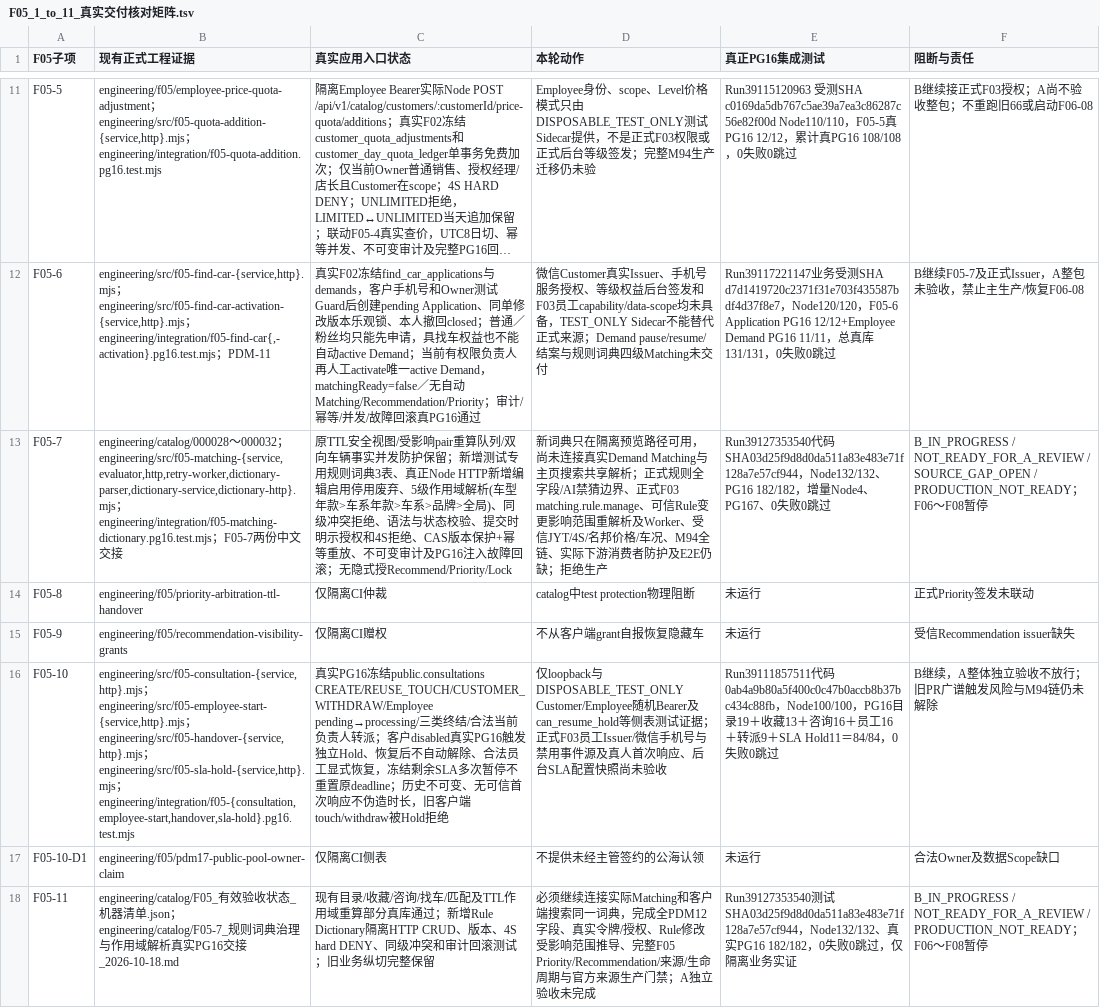
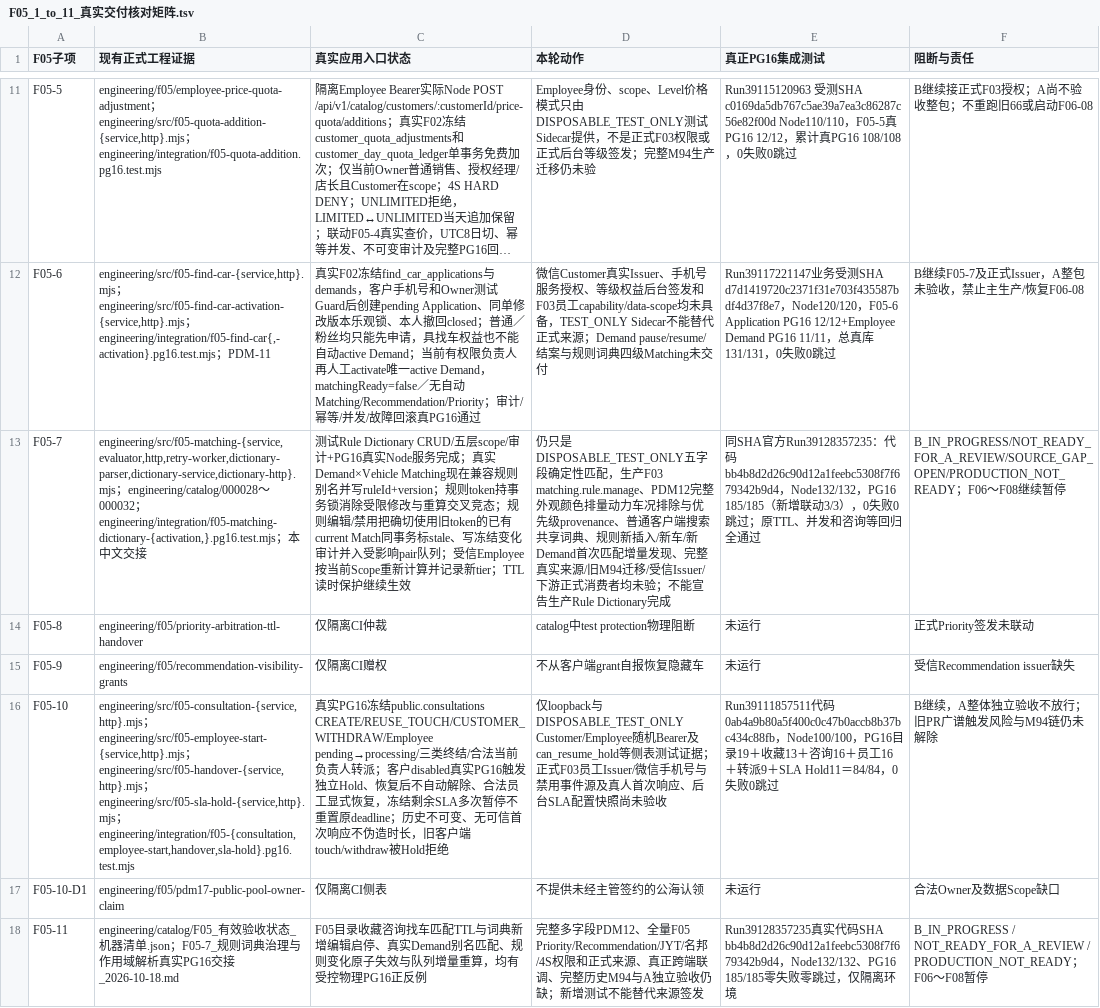
Before and after one commit to suzhe868-arch/mb, a TSV file: engineering/catalog/F05_1_to_11_真实交付核对矩阵.tsv, drawn as a sheet; only a part is shown, gaps mark what is left out; long unchanged cells end in …; the diff names each change by its address in the sheet, - before the commit and + after, or states it on an @@ line.

```diff
--- a/engineering/catalog/F05_1_to_11_真实交付核对矩阵.tsv
+++ b/engineering/catalog/F05_1_to_11_真实交付核对矩阵.tsv
-B13 (现有正式工程证据): engineering/catalog/000028～000032；engineering/src/f05-matching-{service,evaluator,http,retry-worker,dictionary-parser,dictionary-service,dictionary-http}.mjs；engineering/integration/f05-matching-dictionary.pg16.test.mjs；F05-7两份中文…
+B13 (现有正式工程证据): engineering/src/f05-matching-{service,evaluator,http,retry-worker,dictionary-parser,dictionary-service,dictionary-http}.mjs；engineering/catalog/000028～000032；engineering/integration/f05-matching-dictionary-{activation,}.pg16.test.mjs；本中文…
-C13 (真实应用入口状态): 原TTL安全视图/受影响pair重算队列/双向车辆事实并发防护保留；新增测试专用规则词典3表、真正Node HTTP新增编辑启用停用废弃、5级作用域解析(车型年款>车系年款>车系>品牌>全局)、同级冲突拒绝、语法与状态校验、提交时明示授权和4S拒绝、CAS版本保护+幂等重放、不可变审计及PG16注入故障回滚；无隐式授Recommend/Priority/Lock
+C13 (真实应用入口状态): 测试Rule Dictionary CRUD/五层scope/审计+PG16真实Node服务完成；真实Demand×Vehicle Matching现在兼容规则别名并写ruleId+version；规则token持事务锁消除受限修改与重算交叉竞态；规则编辑/禁用把确切使用旧token的已有current Match同事务标stale、写冻结变化审计并入受影响pair队列；受信Employee按当前Scope重新计算并记录新tier；TTL读时保护继续生效
-D13 (本轮动作): 新词典只在隔离预览路径可用，尚未连接真实Demand Matching与主页搜索共享解析；正式规则全字段/AI禁猜边界、正式F03 matching.rule.manage、可信Rule变更影响范围重解析及Worker、受信JYT/4S/名邦价格/车况、M94全链、实际下游消费者防护及E2E仍缺；拒绝生产
+D13 (本轮动作): 仍只是DISPOSABLE_TEST_ONLY五字段确定性匹配，生产F03 matching.rule.manage、PDM12完整外观颜色排量动力车况排除与优先级provenance、普通客户端搜索共享词典、规则新插入/新车/新Demand首次匹配增量发现、完整真实来源/旧M94迁移/受信Issuer/下游正式消费者均未验；不能宣告生产Rule Dictionary完成
-E13 (真正PG16集成测试): Run39127353540代码SHA03d25f9d8d0da511a83e483e71f128a7e57cf944，Node132/132、PG16 182/182，增量Node4、PG167、0失败0跳过
+E13 (真正PG16集成测试): 同SHA官方Run39128357235：代码bb4b8d2d26c90d12a1feebc5308f7f679342b9d4，Node132/132，PG16 185/185（新增联动3/3），0失败0跳过；原TTL、并发和咨询等回归全通过
-F13 (阻断与责任): B_IN_PROGRESS / NOT_READY_FOR_A_REVIEW / SOURCE_GAP_OPEN / PRODUCTION_NOT_READY；F06～F08暂停
+F13 (阻断与责任): B_IN_PROGRESS/NOT_READY_FOR_A_REVIEW/SOURCE_GAP_OPEN/PRODUCTION_NOT_READY；F06～F08继续暂停
-B18 (现有正式工程证据): ….json；engineering/catalog/F05-7_规则…
+B18 (现有正式工程证据): ….json；F05-7_规则…
-C18 (真实应用入口状态): 现有目录/收藏/咨询/找车/匹配及TTL作用域重算部分真库通过；新增Rule Dictionary隔离HTTP CRUD、版本、4S hard DENY、同级冲突和审计回滚测试；旧业务纵切完整保留
+C18 (真实应用入口状态): F05目录收藏咨询找车匹配TTL与词典新增编辑启停、真实Demand别名匹配、规则变化原子失效与队列增量重算，均有受控物理PG16正反例
-D18 (本轮动作): 必须继续连接实际Matching和客户端搜索同一词典，完成全PDM12字段、真实令牌/授权、Rule修改受影响范围推导、完整F05 Priority/Recommendation/来源/生命周期与官方来源生产门禁；A独立验收未完成
+D18 (本轮动作): 完整多字段PDM12、全量F05 Priority/Recommendation/JYT/名邦/4S权限和正式来源、真正跨端联调、完整历史M94与A独立验收仍缺；新增测试不能替代来源签发
-E18 (真正PG16集成测试): Run39127353540测试SHA03d25f9d8d0da511a83e483e71f128a7e57cf944，Node132/132、真实PG16 182/182，0失败0跳过，仅隔离业务实证
+E18 (真正PG16集成测试): Run39128357235真实代码SHA bb4b8d2d26c90d12a1feebc5308f7f679342b9d4，Node132/132、PG16 185/185零失败零跳过，仅隔离环境
```
Also changed, not shown: 2 other files.
